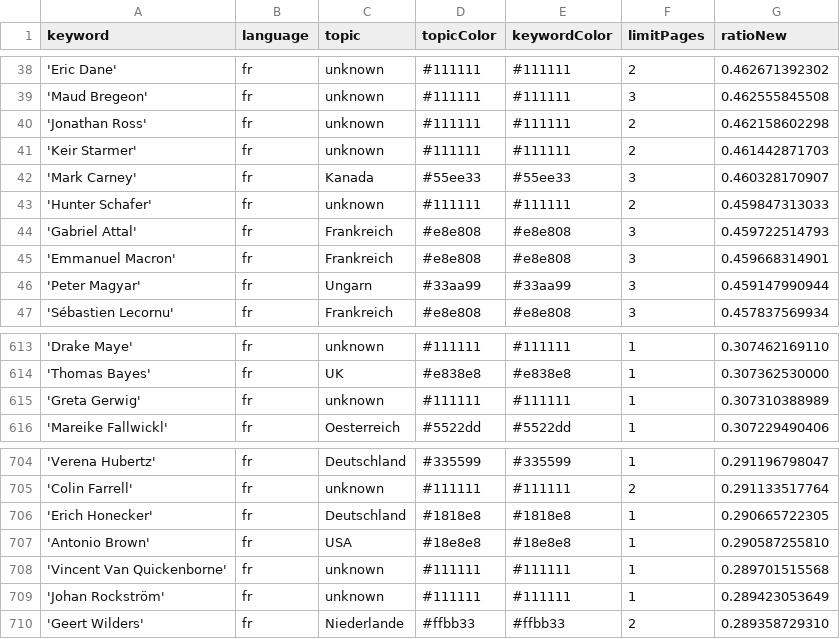
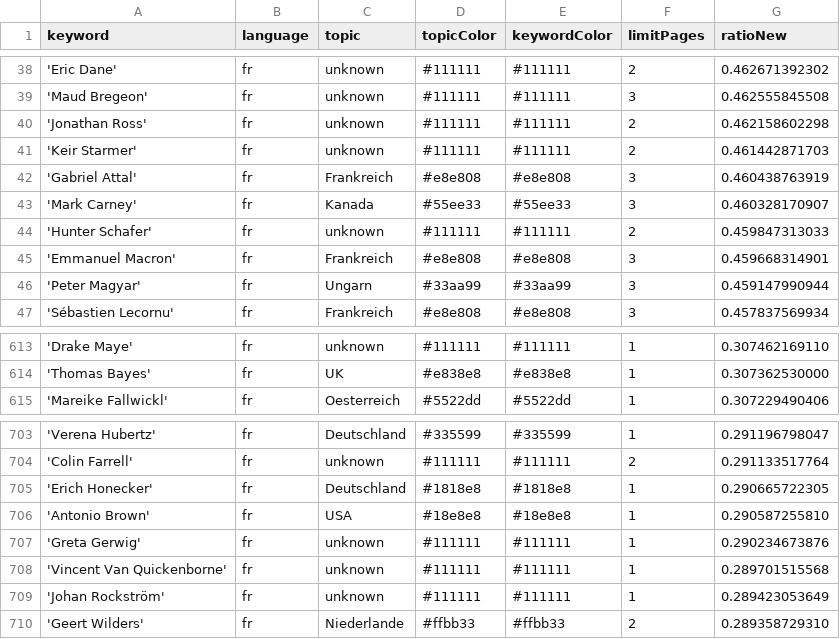
Before and after one commit to JoPhi24-news/gensChuchoter, a CSV file: keywords.csv, drawn as a sheet; only a part is shown, gaps mark what is left out; removed rows and columns are numbered as before the commit, all else as after; the diff names each change by its address in the sheet, - before the commit and + after, or states it on an @@ line.

```diff
--- a/keywords.csv
+++ b/keywords.csv
+row 42: 'Gabriel Attal' | fr | Frankreich | #e8e808 | #e8e808 | 3 | 0.460438763919
-row 44: 'Gabriel Attal' | fr | Frankreich | #e8e808 | #e8e808 | 3 | 0.459722514793
-row 615: 'Greta Gerwig' | fr | unknown | #111111 | #111111 | 1 | 0.307310388989
+row 707: 'Greta Gerwig' | fr | unknown | #111111 | #111111 | 1 | 0.290234673876
```
Also changed, not shown: csv/news_2026_04.csv, csv/news_2026_05.csv.
